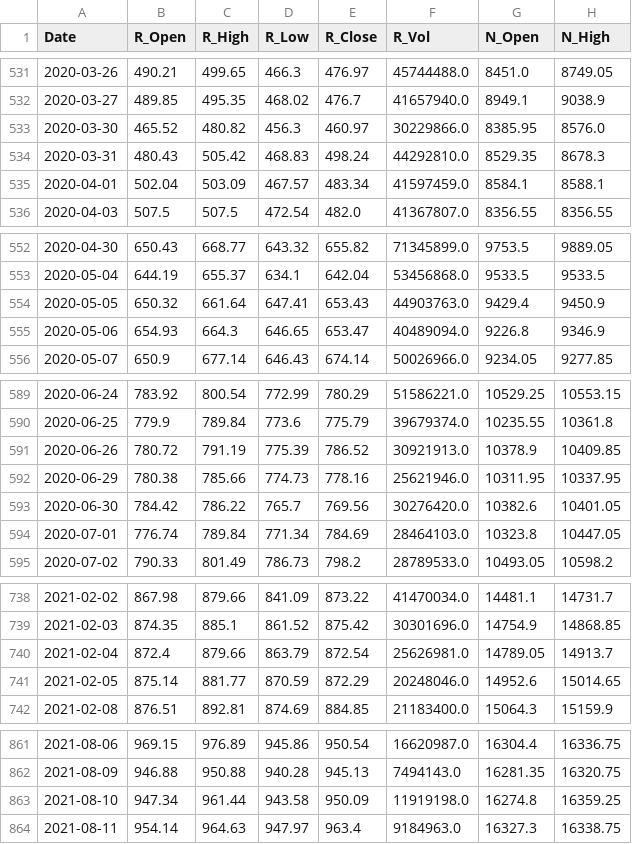
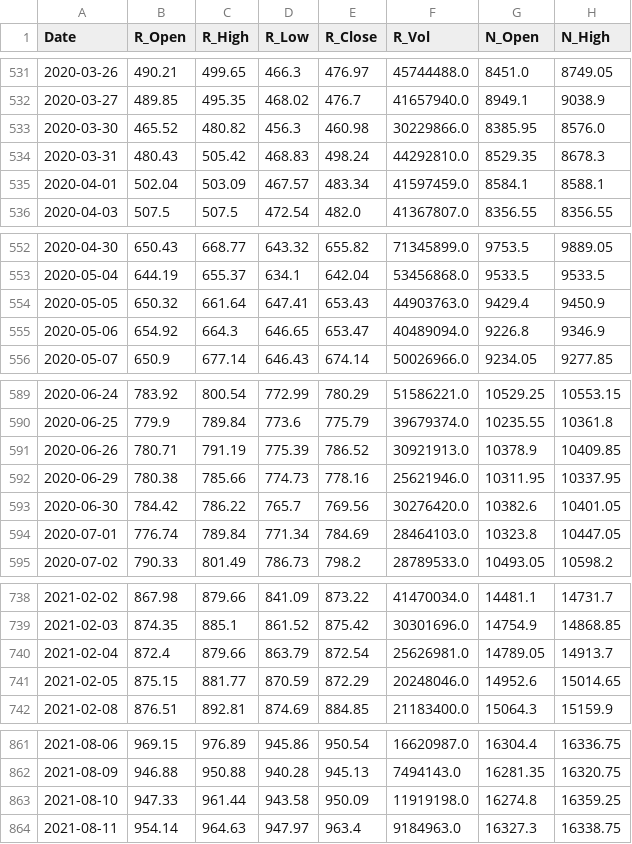
Before and after one commit to AJ-F98/Reliance-Stock-Predictor-v2, a CSV file: reliance_raw_2018_today.csv, drawn as a sheet; only a part is shown, gaps mark what is left out; the diff covers the shown part only; the diff names each change by its address in the sheet, - before the commit and + after, or states it on an @@ line.

```diff
--- a/reliance_raw_2018_today.csv
+++ b/reliance_raw_2018_today.csv
-E533 (R_Close): 460.97
+E533 (R_Close): 460.98
-B555 (R_Open): 654.93
+B555 (R_Open): 654.92
-B591 (R_Open): 780.72
+B591 (R_Open): 780.71
-B741 (R_Open): 875.14
+B741 (R_Open): 875.15
-B863 (R_Open): 947.34
+B863 (R_Open): 947.33
```
Also changed, not shown: 1 added row and 25 edited cells elsewhere in this file, 4 other files.
